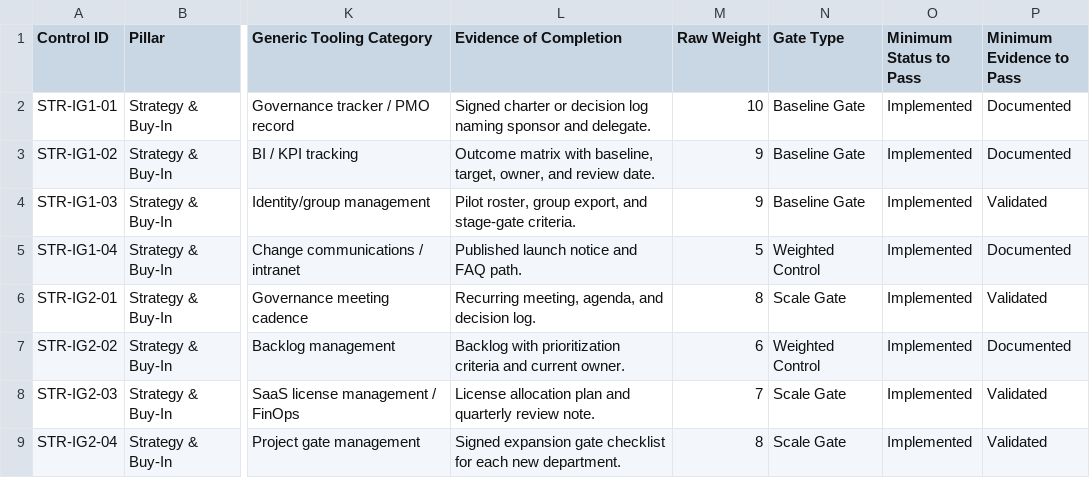
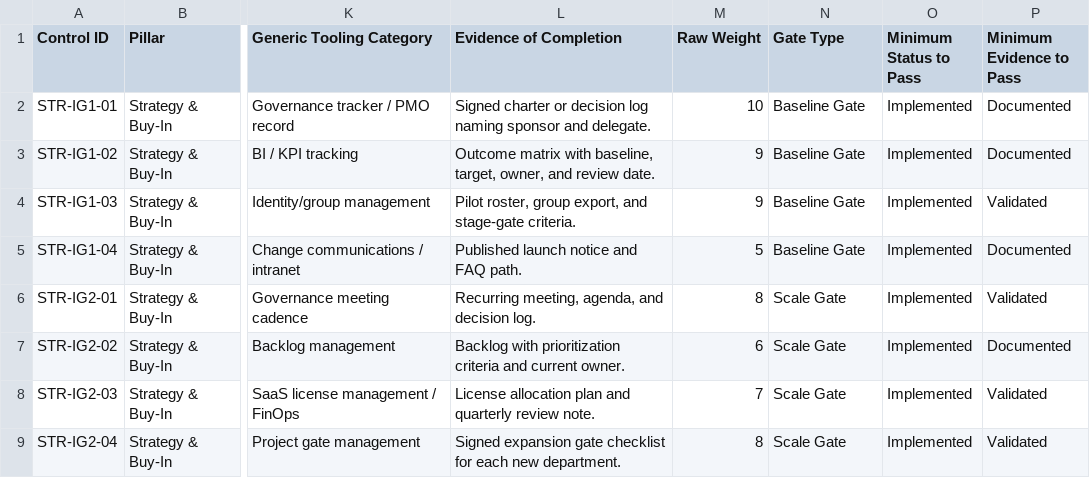
Before and after one commit to LemhiCo/MSP-AI-Framework, a CSV file: public/data/controls.csv, drawn as a sheet; only a part is shown, gaps mark what is left out; the diff covers the shown part only; the diff names each change by its address in the sheet, - before the commit and + after, or states it on an @@ line.

Commit message:
feat(controls): apply changes from issue #15
Patch method: msp-patch-v2
Contributor: @johnharden
Closes #15

```diff
--- a/public/data/controls.csv
+++ b/public/data/controls.csv
-N5 (Gate Type): Weighted Control
+N5 (Gate Type): Baseline Gate
-N7 (Gate Type): Weighted Control
+N7 (Gate Type): Scale Gate
```
Also changed, not shown: 1 added row, 1 removed row and 9 edited cells elsewhere in this file.
